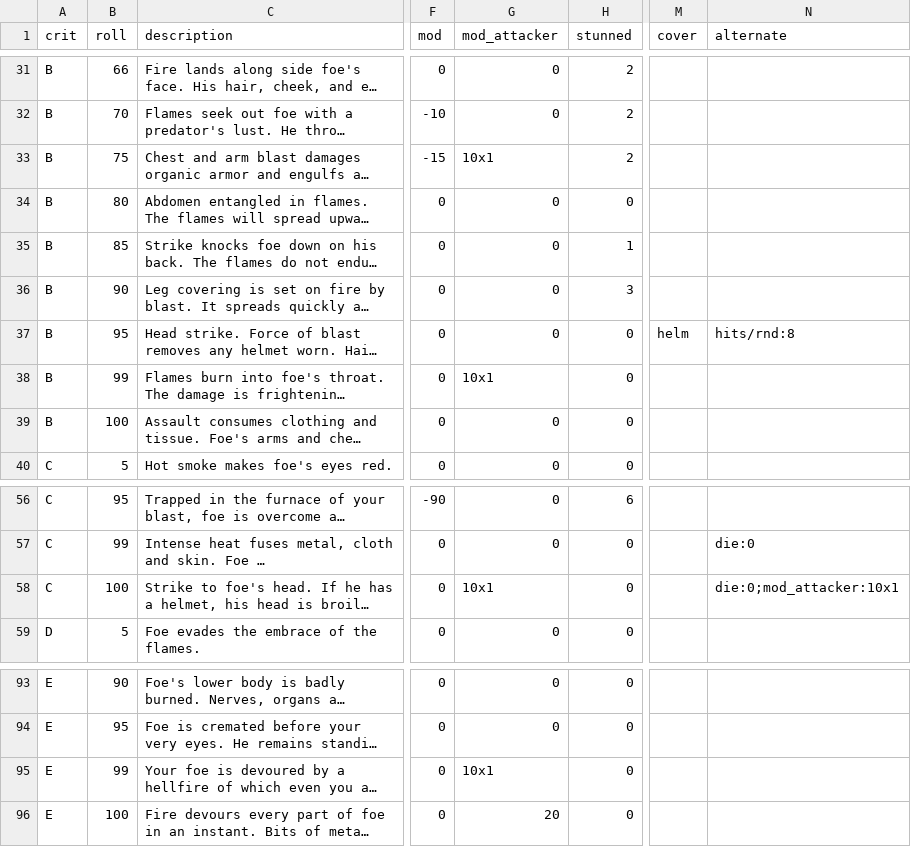
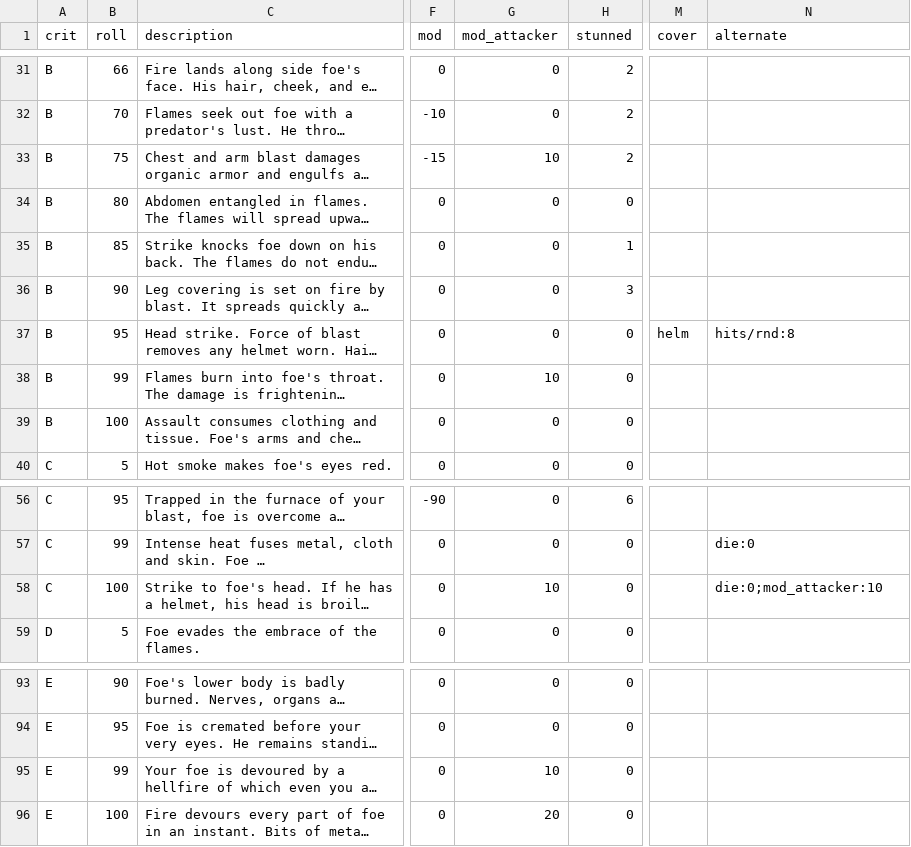
Before and after one commit to olmongol/rpg-tools, a CSV file: src/data/default/fight/crits/heat_crit.csv, drawn as a sheet; only a part is shown, gaps mark what is left out; long unchanged cells end in …; the diff names each change by its address in the sheet, - before the commit and + after, or states it on an @@ line.

Commit message:
- removed typos from crit tbl - added a combat round counter - added reset button for setting combat round counter to 0 - fixed smaller bugs occuring when selecting attacker/defender

```diff
--- a/src/data/default/fight/crits/heat_crit.csv
+++ b/src/data/default/fight/crits/heat_crit.csv
-G33 (mod_attacker): 10x1
+G33 (mod_attacker): 10
-G38 (mod_attacker): 10x1
+G38 (mod_attacker): 10
-G58 (mod_attacker): 10x1
+G58 (mod_attacker): 10
-N58 (alternate): die:0;mod_attacker:10x1
+N58 (alternate): die:0;mod_attacker:10
-G95 (mod_attacker): 10x1
+G95 (mod_attacker): 10
```
Also changed, not shown: 4 other files.
